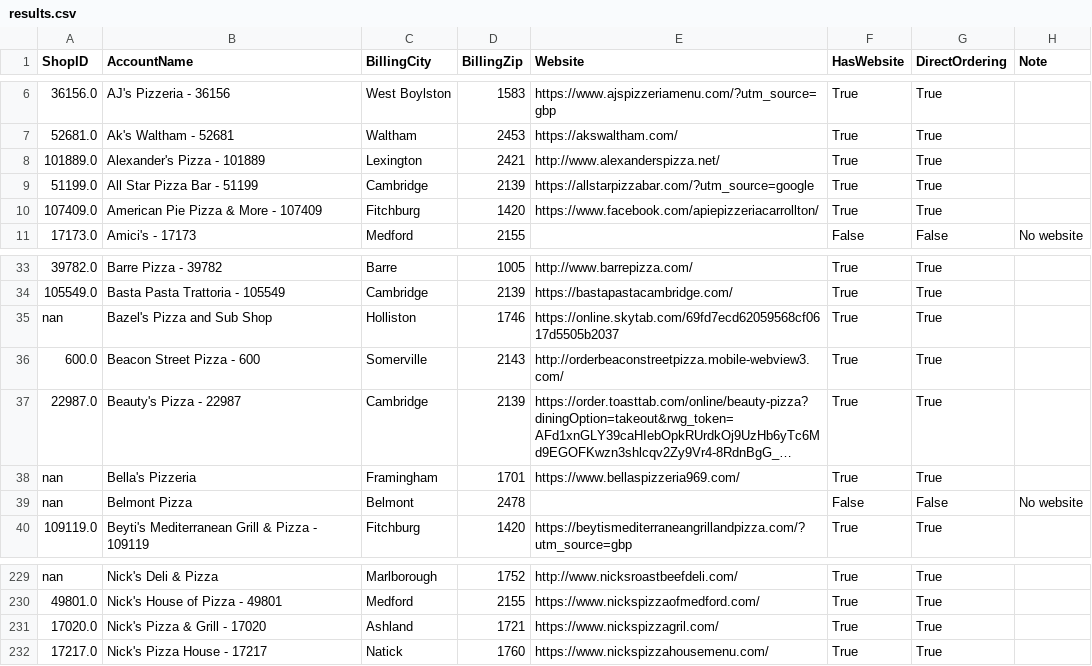
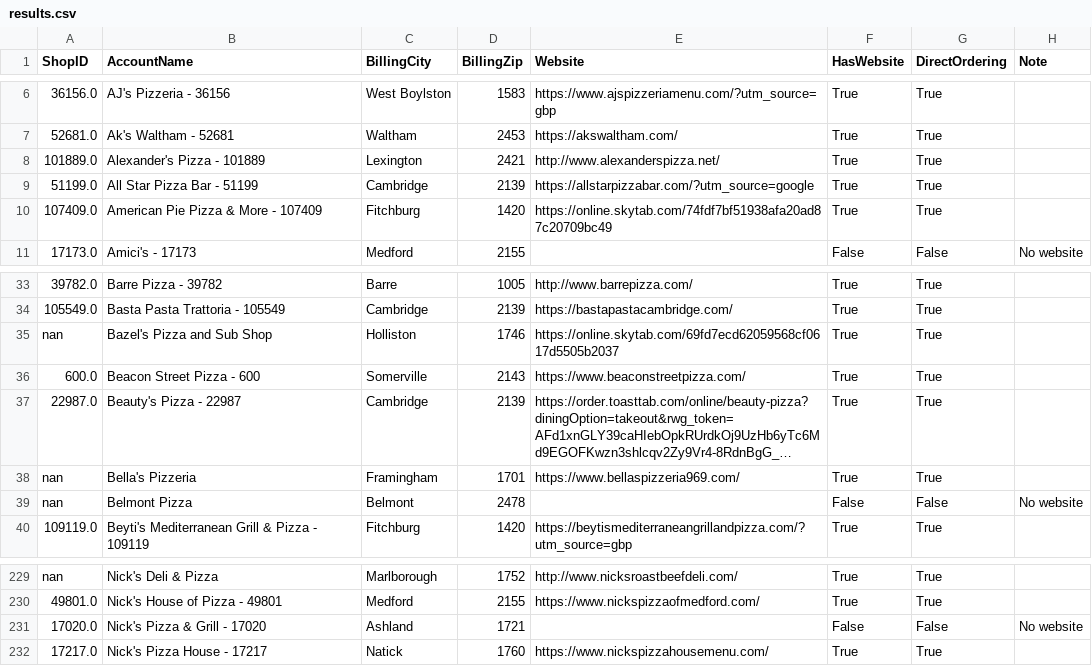
Before and after one commit to mkyoung23/pizza-shop-analysis, a CSV file: results.csv, drawn as a sheet; only a part is shown, gaps mark what is left out; long unchanged cells end in …; the diff names each change by its address in the sheet, - before the commit and + after, or states it on an @@ line.

```diff
--- a/results.csv
+++ b/results.csv
-E10 (Website): https://www.facebook.com/apiepizzeriacarrollton/
+E10 (Website): https://online.skytab.com/74fdf7bf51938afa20ad87c20709bc49
-E36 (Website): http://orderbeaconstreetpizza.mobile-webview3.com/
+E36 (Website): https://www.beaconstreetpizza.com/
-E231 (Website): https://www.nickspizzagril.com/
+E231 (Website): (empty)
-F231 (HasWebsite): True
+F231 (HasWebsite): False
-G231 (DirectOrdering): True
+G231 (DirectOrdering): False
-H231 (Note): (empty)
+H231 (Note): No website
```
Also changed, not shown: messages_output.csv.
